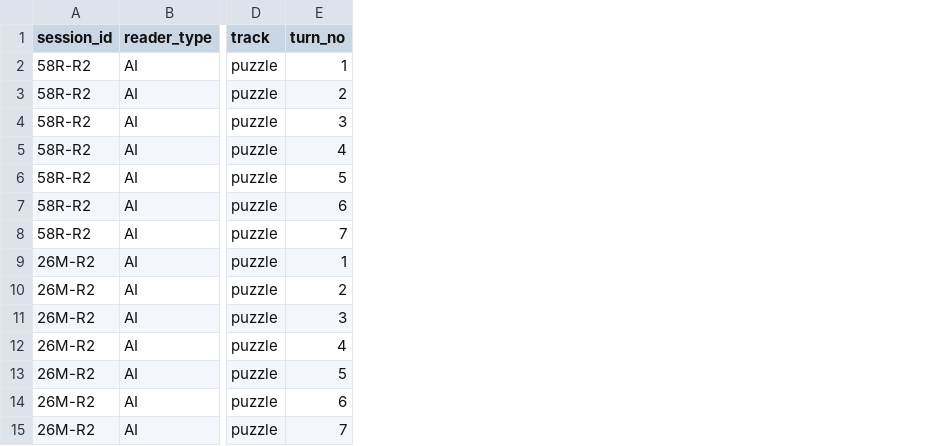
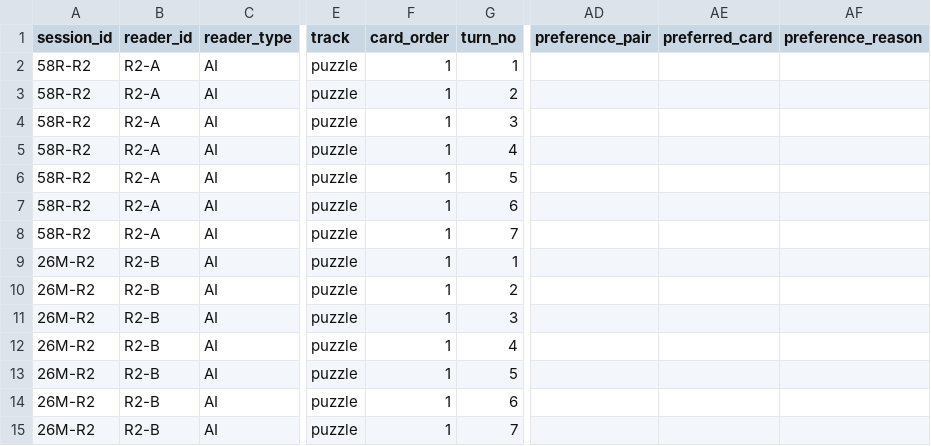
Before and after one commit to Gavin0099/story2video, a CSV file: experiments/story-quality-lab/reader-record.csv, drawn as a sheet; only a part is shown, gaps mark what is left out; the diff names each change by its address in the sheet, - before the commit and + after, or states it on an @@ line.

Commit message:
Retain reader ordering and preference records

```diff
--- a/experiments/story-quality-lab/reader-record.csv
+++ b/experiments/story-quality-lab/reader-record.csv
+column B (reader_id), rows 2-15: R2-A | R2-A | R2-A | R2-A | R2-A | R2-A | R2-A | R2-B | R2-B | R2-B | R2-B | R2-B | R2-B | R2-B
+column F (card_order), rows 2-15: all 1
+column AD (preference_pair), empty
+column AE (preferred_card), empty
+column AF (preference_reason), empty
```
Also changed, not shown: 1 other file.
